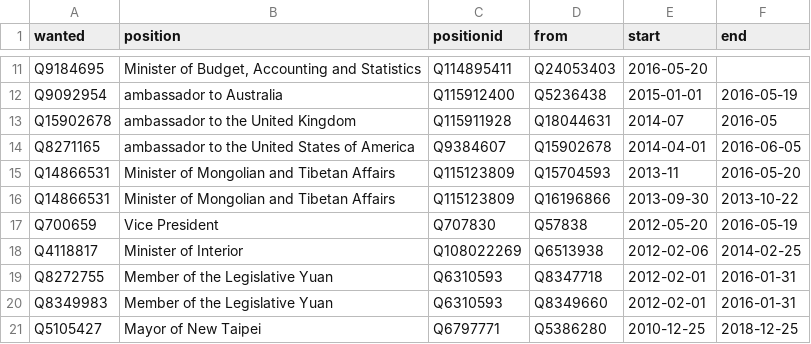
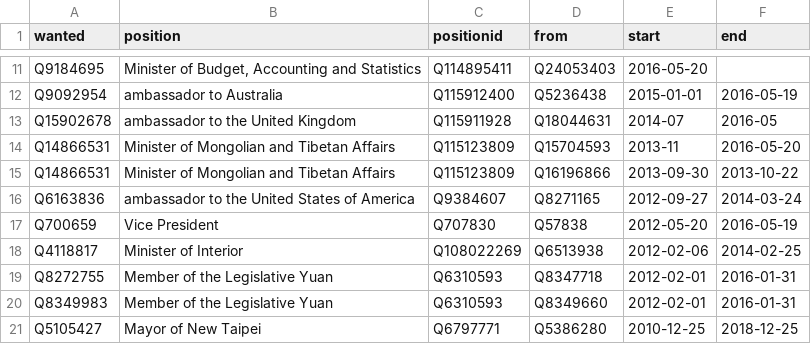
Before and after one commit to every-politician-scrapers/taiwan, a CSV file: html/predecessors.csv, drawn as a sheet; only a part is shown, gaps mark what is left out; removed rows and columns are numbered as before the commit, all else as after; the diff names each change by its address in the sheet, - before the commit and + after, or states it on an @@ line.

```diff
--- a/html/predecessors.csv
+++ b/html/predecessors.csv
-row 14: Q8271165 | ambassador to the United States of America | Q9384607 | Q15902678 | 2014-04-01 | 2016-06-05
+row 16: Q6163836 | ambassador to the United States of America | Q9384607 | Q8271165 | 2012-09-27 | 2014-03-24
```
Also changed, not shown: html/bio.csv, html/family.csv, 2 other files.
